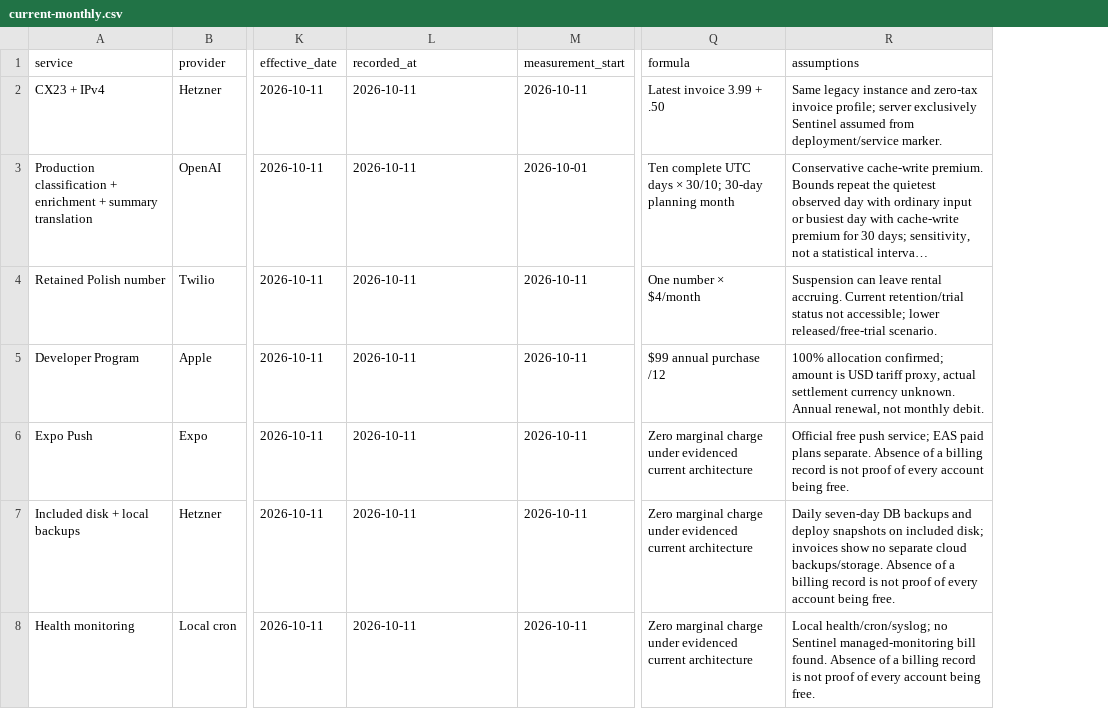
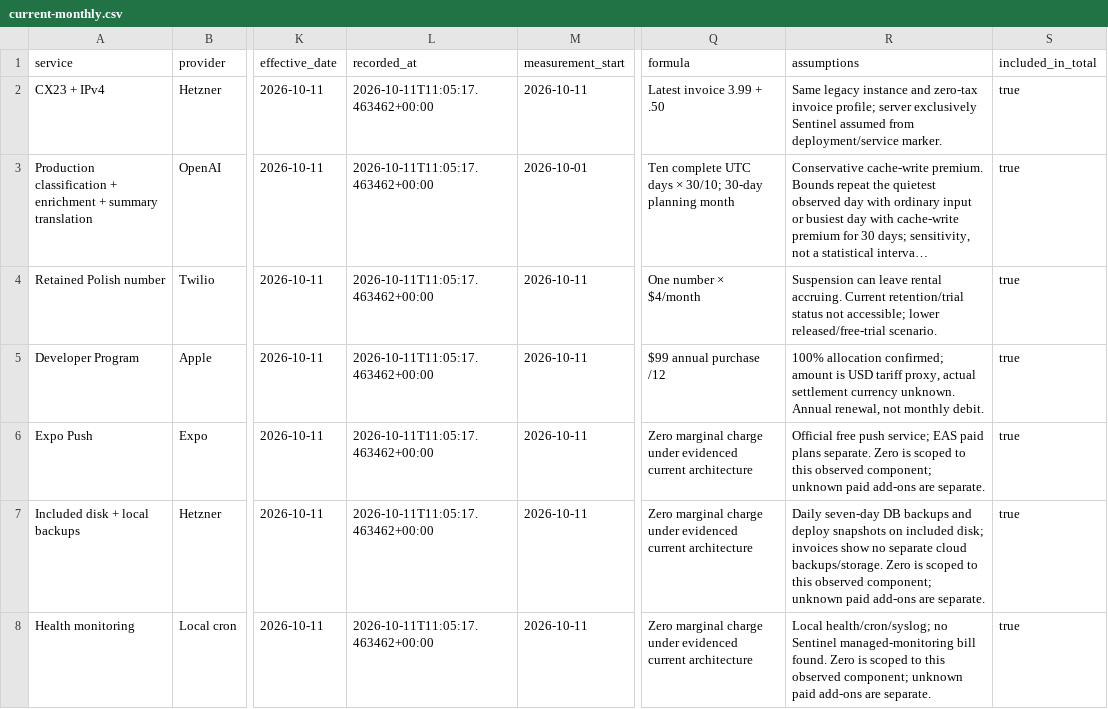
Before and after one commit to kossakowski/project-sentinel, a CSV file: finance/current-monthly.csv, drawn as a sheet; only a part is shown, gaps mark what is left out; long unchanged cells end in …; the diff covers the shown part only; the diff names each change by its address in the sheet, - before the commit and + after, or states it on an @@ line.

```diff
--- a/finance/current-monthly.csv
+++ b/finance/current-monthly.csv
+column S (included_in_total), rows 2-8: all true
-L2:L8 (recorded_at): 2026-10-11
+L2:L8 (recorded_at): 2026-10-11T11:05:17.463462+00:00
-R6 (assumptions): …plans separate. Absence of a billing record is not proof of every account being free.
+R6 (assumptions): …plans separate. Zero is scoped to this observed component; unknown paid add-ons are separate.
-R7 (assumptions): …cloud backups/storage. Absence of a billing record is not proof of every account being free.
+R7 (assumptions): …cloud backups/storage. Zero is scoped to this observed component; unknown paid add-ons are separate.
-R8 (assumptions): …bill found. Absence of a billing record is not proof of every account being free.
+R8 (assumptions): …bill found. Zero is scoped to this observed component; unknown paid add-ons are separate.
```
Also changed, not shown: 2 added rows and 31 edited cells elsewhere in this file, finance/history-monthly.csv, 14 other files.
